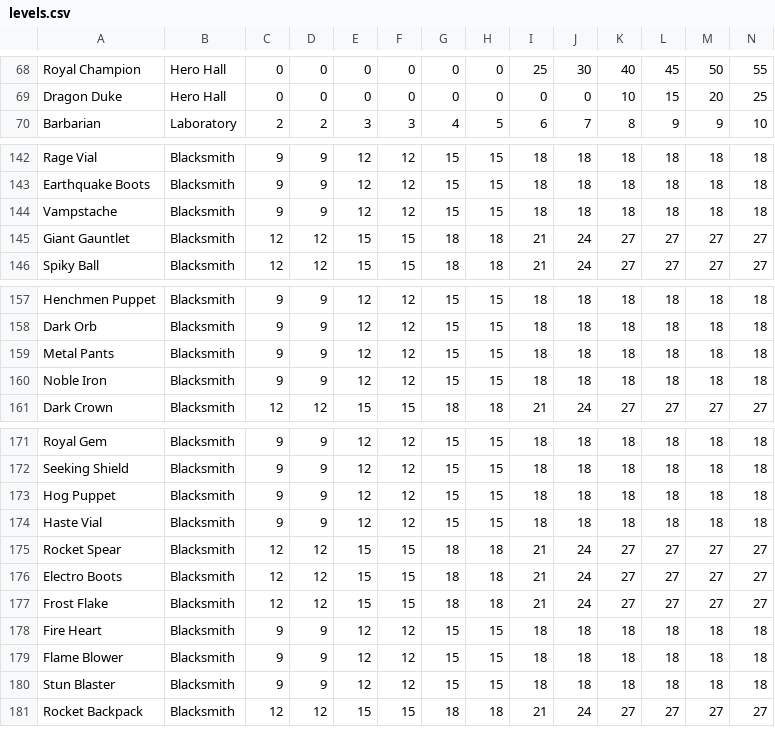
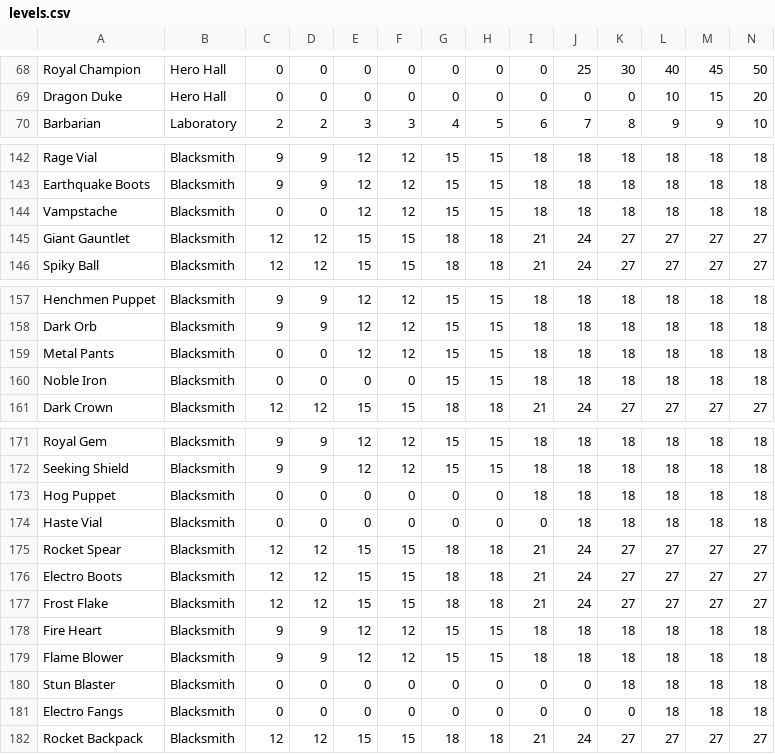
Before and after one commit to Godly000/Chester, a CSV file: data/progression/levels.csv, drawn as a sheet; only a part is shown, gaps mark what is left out; rows hold the shown columns only; the diff covers the shown part only; the diff names each change by its address in the sheet, - before the commit and + after, or states it on an @@ line.

```diff
--- a/data/progression/levels.csv
+++ b/data/progression/levels.csv
-I68: 25
+I68: 0
-J68: 30
+J68: 25
-K68: 40
+K68: 30
-L68: 45
+L68: 40
-M68: 50
+M68: 45
-N68: 55
+N68: 50
-K69: 10
+K69: 0
-L69: 15
+L69: 10
-M69: 20
+M69: 15
-N69: 25
+N69: 20
-C144: 9
+C144: 0
-D144: 9
+D144: 0
-C159:C160: 9
+C159:C160: 0
-D159:D160: 9
+D159:D160: 0
-E160: 12
+E160: 0
-F160: 12
+F160: 0
-C173:C174: 9
+C173:C174: 0
-D173:D174: 9
+D173:D174: 0
-E173:E174: 12
+E173:E174: 0
-F173:F174: 12
+F173:F174: 0
-G173:G174: 15
+G173:G174: 0
-H173:H174: 15
+H173:H174: 0
-I174: 18
+I174: 0
-C180: 9
+C180: 0
-D180: 9
+D180: 0
-E180: 12
+E180: 0
-F180: 12
+F180: 0
-G180: 15
+G180: 0
-H180: 15
+H180: 0
-I180: 18
+I180: 0
-J180: 18
+J180: 0
+row 181: Electro Fangs | Blacksmith | 0 | 0 | 0 | 0 | 0 | 0 | 0 | 0 | 0 | 18 | 18 | 18
```
Also changed, not shown: 43 edited cells elsewhere in this file.
